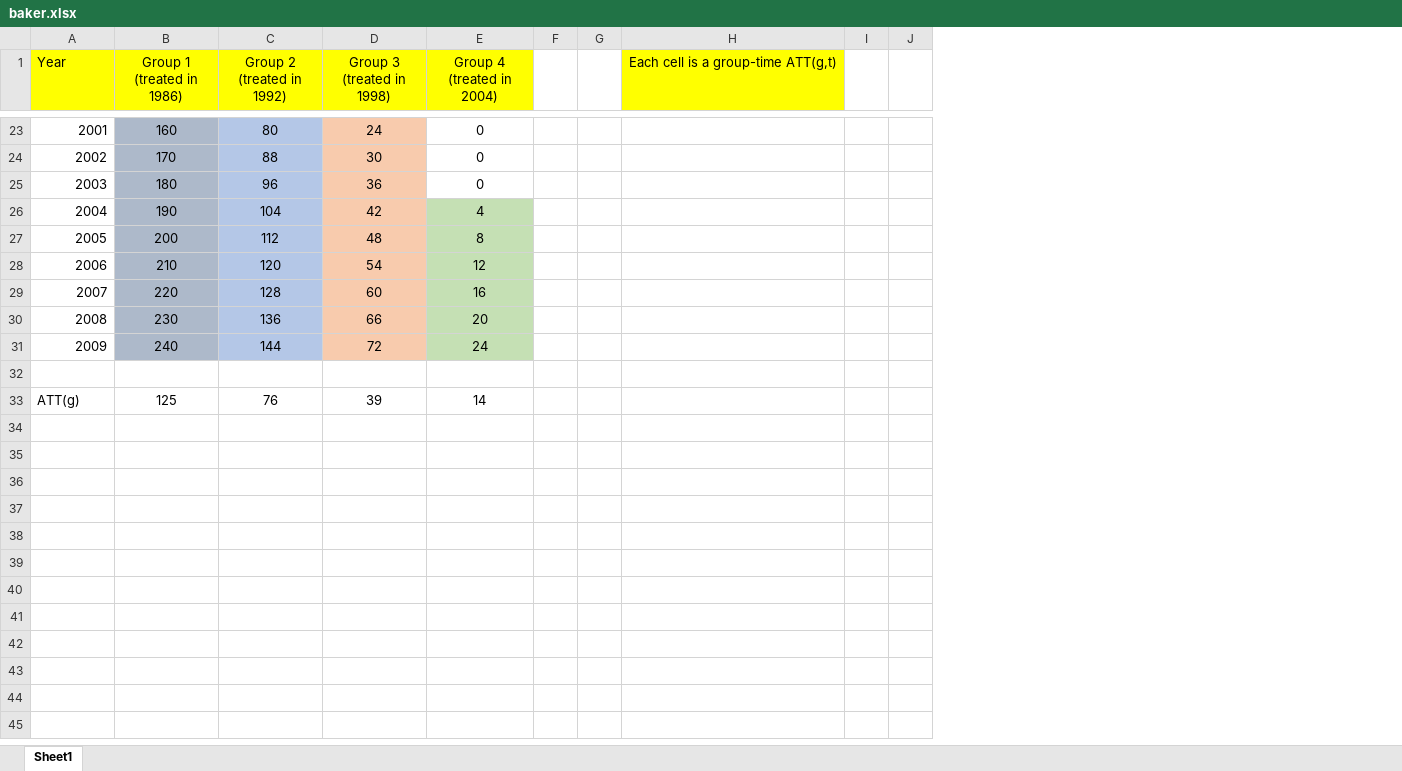
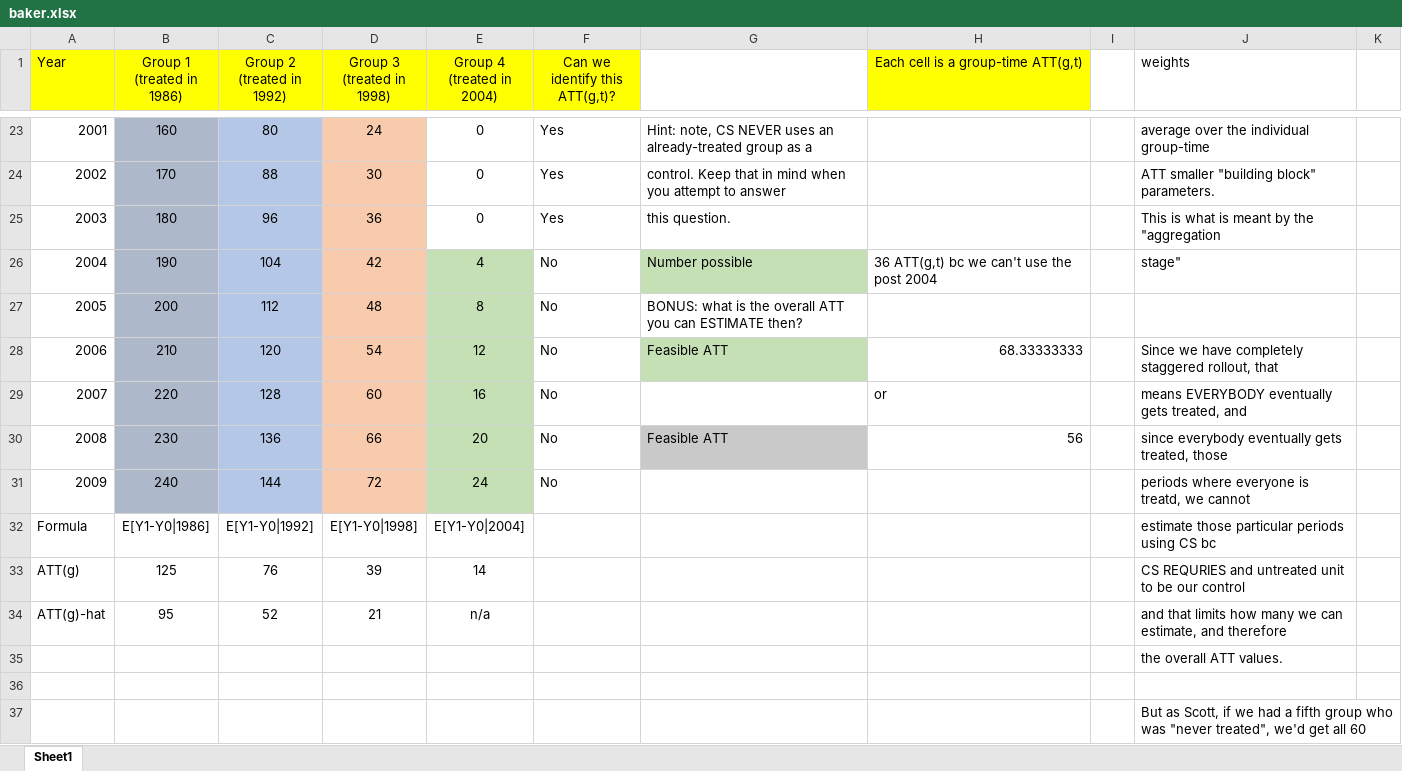
Before and after one commit to scunning1975/UT-Causal-Inference, an Excel workbook: Exercises/baker.xlsx, sheet Sheet1, drawn as a sheet; only a part is shown, gaps mark what is left out; values as stored, in another font and other column widths than the file's, no borders; removed rows and columns are numbered as before the commit, all else as after; the diff covers the shown part only; the diff names each change by its address in the sheet, - before the commit and + after, or states it on an @@ line.

Commit message:
Baker example

```diff
--- a/Exercises/baker.xlsx (sheet Sheet1)
+++ b/Exercises/baker.xlsx (sheet Sheet1)
-column F, empty
-column G, empty
+column F (Can we identify this ATT(g,t)?), rows 23-31: Yes | Yes | Yes | No | No | No | No | No | No
+column G, rows 23-30: Hint: note, CS NEVER uses an already-treated group as a | control. Keep that in mind when you attempt to answer | this question. | Number possible | BONUS: what is the overall ATT you can ESTIMATE then? | Feasible ATT |  | Feasible ATT
+column J (weights), rows 23-31: average over the individual group-time | ATT smaller "building block" parameters. | This is what is meant by the "aggregation | stage" |  | Since we have completely staggered rollout, that | means EVERYBODY eventually gets treated, and | since everybody eventually gets treated, those | periods where everyone is treatd, we cannot; row 35: the overall ATT values.
-H26: (empty)
+H26: 36 ATT(g,t) bc we can't use the post 2004
-H28: (empty)
+H28: 68.33333333
-H29: (empty)
+H29: or
-H30: (empty)
+H30: 56
+row 32: Formula | E[Y1-Y0|1986] | E[Y1-Y0|1992] | E[Y1-Y0|1998] | E[Y1-Y0|2004] |  |  |  |  | estimate those particular periods using CS bc
+row 33: ATT(g) | 125 | 76 | 39 | 14 |  |  |  |  | CS REQURIES and untreated unit to be our control
+row 34: ATT(g)-hat | 95 | 52 | 21 | n/a |  |  |  |  | and that limits how many we can estimate, and therefore
-row 36: ATT(g) | 125 | 76 | 39 | 14
+row 36: (empty)
+row 37:  |  |  |  |  |  |  |  |  | But as Scott, if we had a fifth group who was "never treated", we'd get all 60
```
Also changed, not shown: 7 edited cells and cell formats elsewhere in this sheet, 1 other file.
